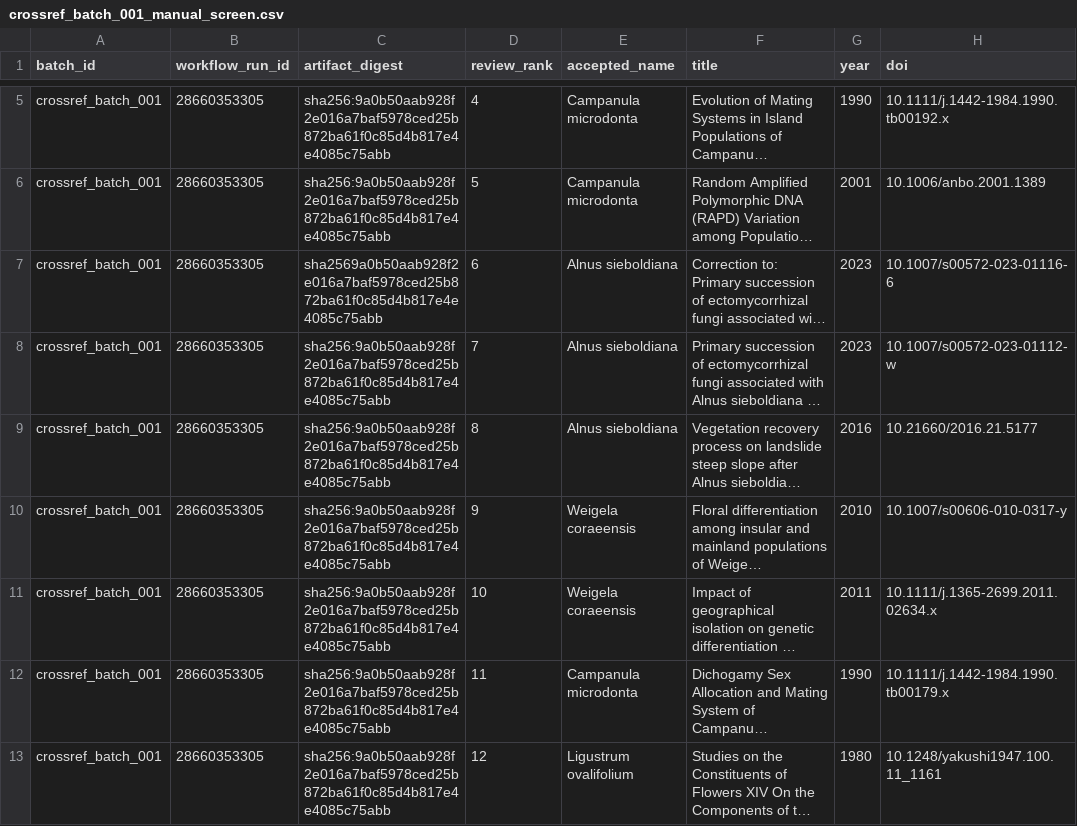
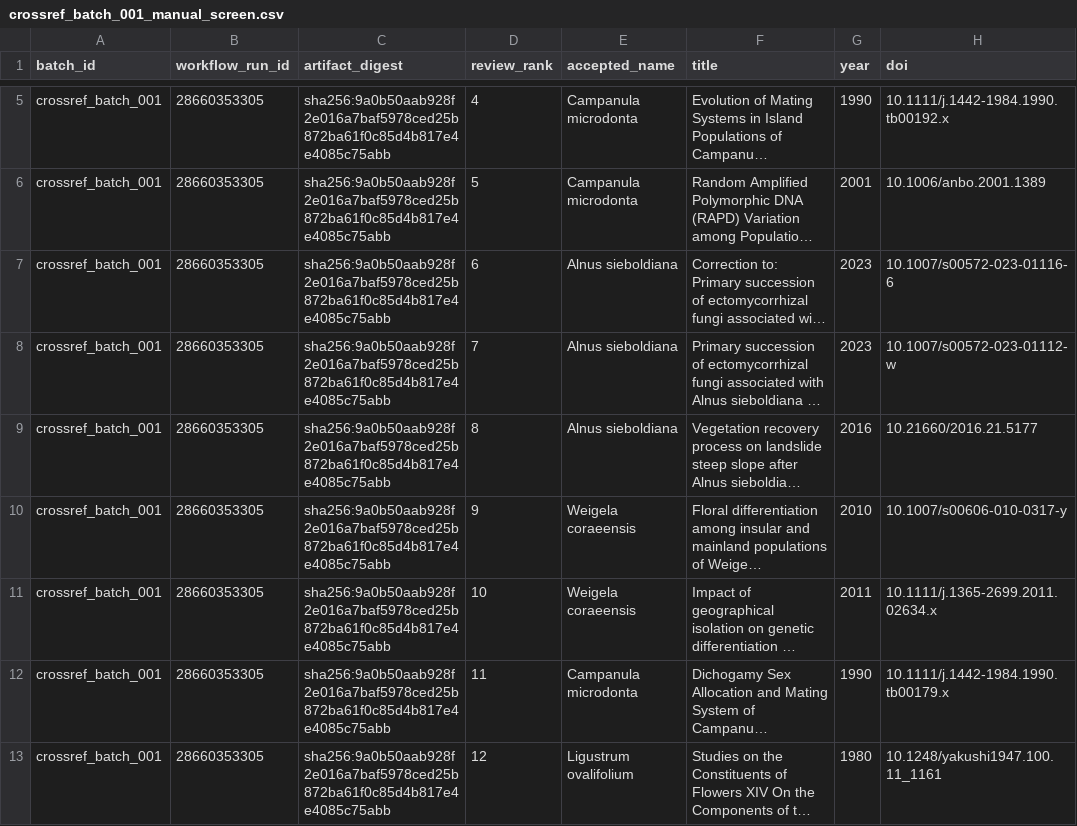
Before and after one commit to zuizui0223/izu-core, a CSV file: paper/evidence_screening/crossref_batch_001_manual_screen.csv, drawn as a sheet; only a part is shown, gaps mark what is left out; long unchanged cells end in …; the diff names each change by its address in the sheet, - before the commit and + after, or states it on an @@ line.

Commit message:
Correct batch artifact digest in manual screen

```diff
--- a/paper/evidence_screening/crossref_batch_001_manual_screen.csv
+++ b/paper/evidence_screening/crossref_batch_001_manual_screen.csv
-C7 (artifact_digest): sha2569a0b50aab928f2e016a7baf5978ced25b872ba61f0c85d4b817e4e4085c75abb
+C7 (artifact_digest): sha256:9a0b50aab928f2e016a7baf5978ced25b872ba61f0c85d4b817e4e4085c75abb
```
